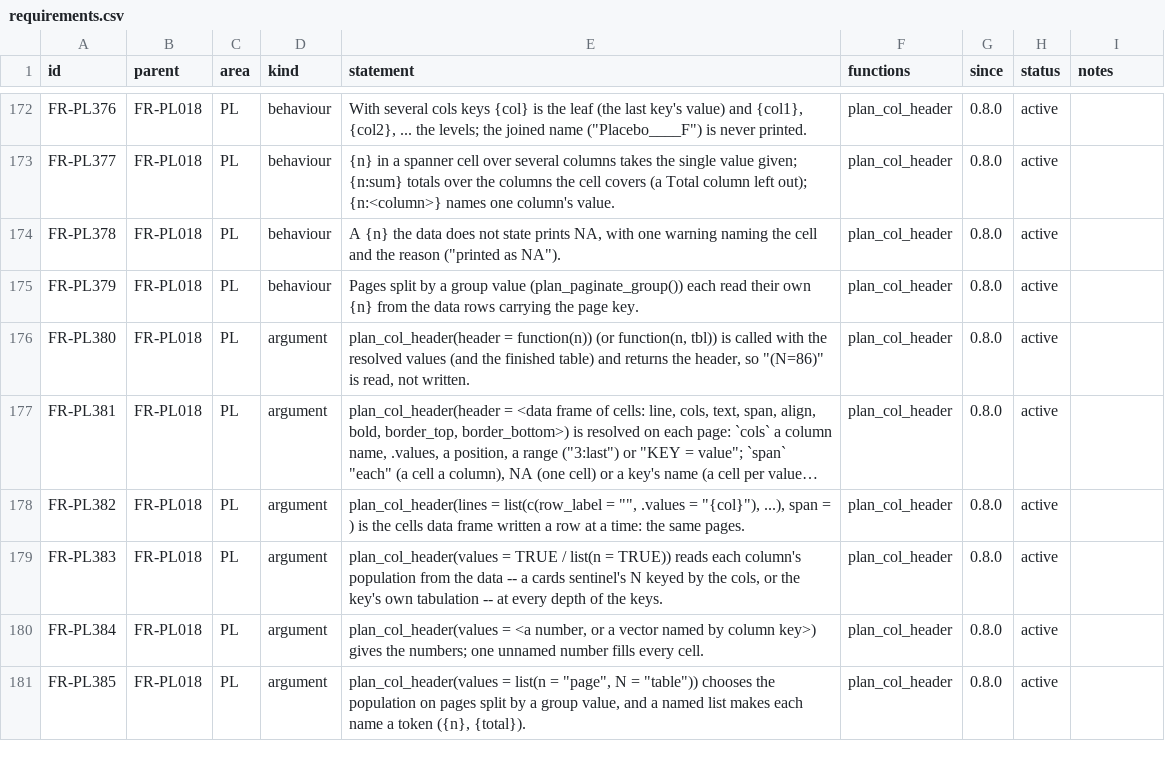
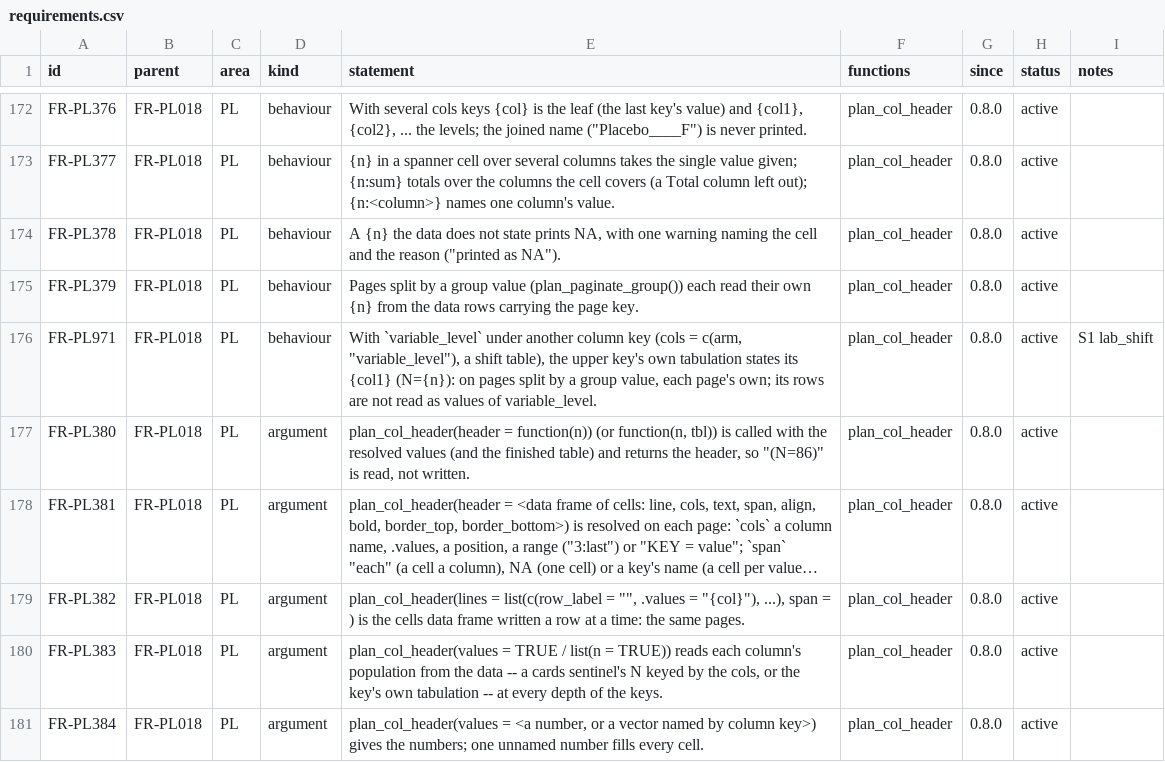
Before and after one commit to ichirio/rtfreporter, a CSV file: inst/validation/requirements.csv, drawn as a sheet; only a part is shown, gaps mark what is left out; the shorter side is filled out with more unchanged rows; long unchanged cells end in …; the diff names each change by its address in the sheet, - before the commit and + after, or states it on an @@ line.

```diff
--- a/inst/validation/requirements.csv
+++ b/inst/validation/requirements.csv
+row 176: FR-PL971 | FR-PL018 | PL | behaviour | With `variable_level` under another column key (cols = c(arm, "variable_level"), a shift table), the upper key's own tabulation states its {col1} (N={n}): on pages split by a group value, each page's own; its rows are not read as values of variable_level. | plan_col_header | 0.8.0 | active | S1 lab_shift
```
Also changed, not shown: 2 other files.
